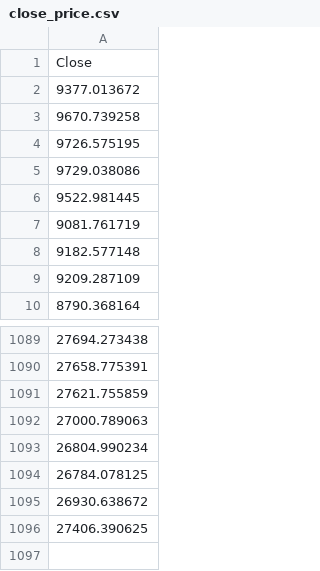
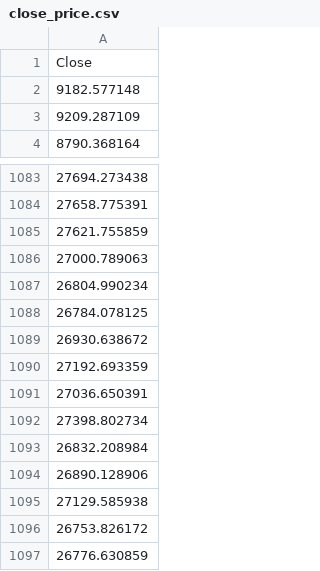
Before and after one commit to rrizwan98/MLOps-apply-on-BTC-Data, a CSV file: artifacts/close_price.csv, drawn as a sheet; only a part is shown, gaps mark what is left out.

```diff
--- a/artifacts/close_price.csv
+++ b/artifacts/close_price.csv
@@ -1,8 +1,2 @@
 Close
-9377.013672
-9670.739258
-9726.575195
-9729.038086
-9522.981445
-9081.761719
 9182.577148
@@ -1095,2 +1089,9 @@ Close
 26930.638672
-27406.390625
+27192.693359
+27036.650391
+27398.802734
+26832.208984
+26890.128906
+27129.585938
+26753.826172
+26776.630859
```
Also changed, not shown: artifacts/data.csv, artifacts/test.csv, 2 other files.
